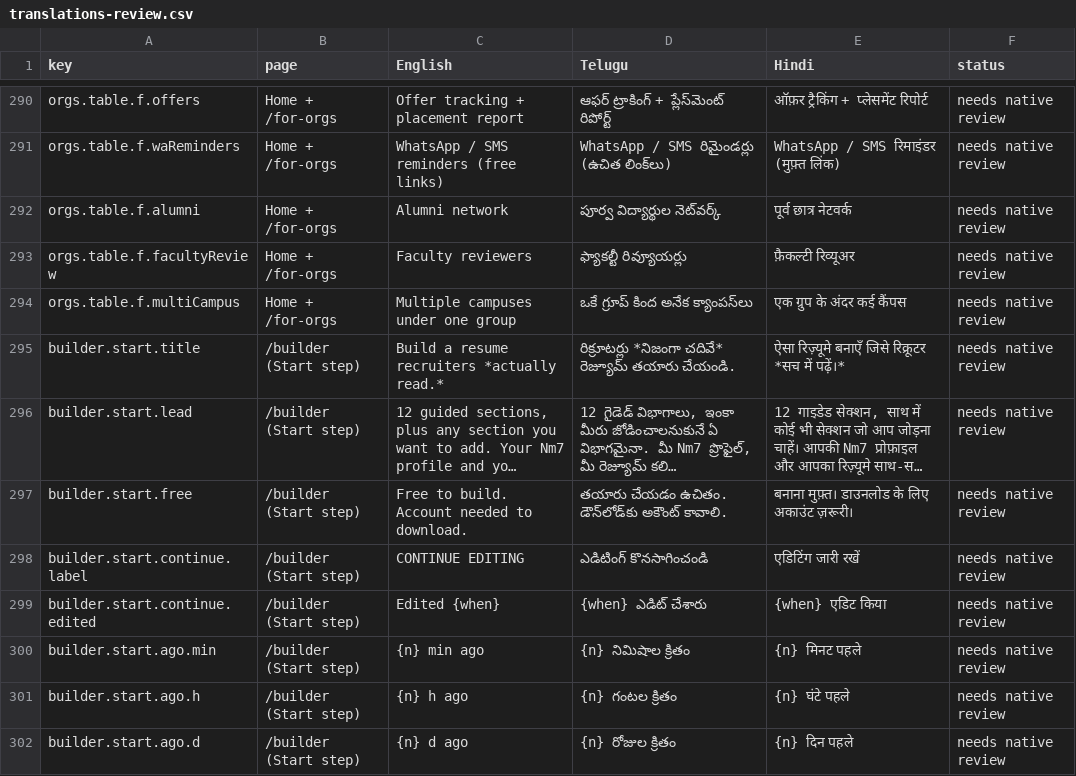
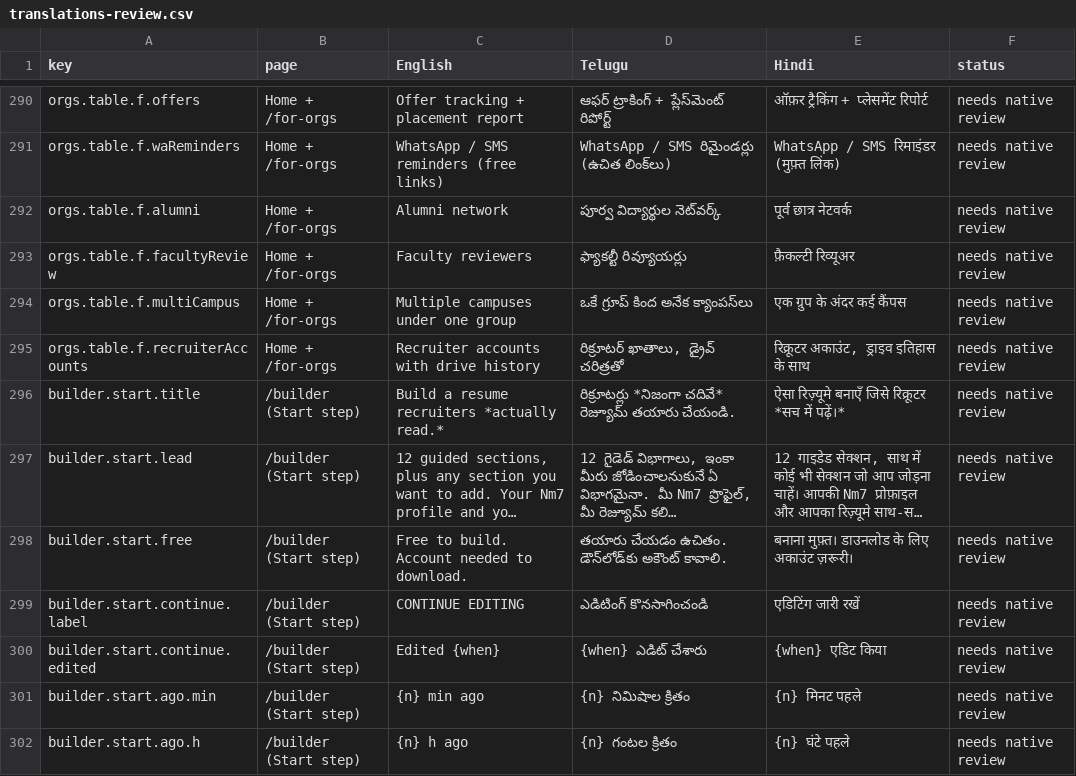
Before and after one commit to NareshMaddela021/NM7, a CSV file: docs/translations-review.csv, drawn as a sheet; only a part is shown, gaps mark what is left out; the shorter side is filled out with more unchanged rows; long unchanged cells end in …; the diff names each change by its address in the sheet, - before the commit and + after, or states it on an @@ line.

```diff
--- a/docs/translations-review.csv
+++ b/docs/translations-review.csv
+row 295: orgs.table.f.recruiterAccounts | Home + /for-orgs | Recruiter accounts with drive history | రిక్రూటర్ ఖాతాలు, డ్రైవ్ చరిత్రతో | रिक्रूटर अकाउंट, ड्राइव इतिहास के साथ | needs native review
```
Also changed, not shown: 27 other files.
